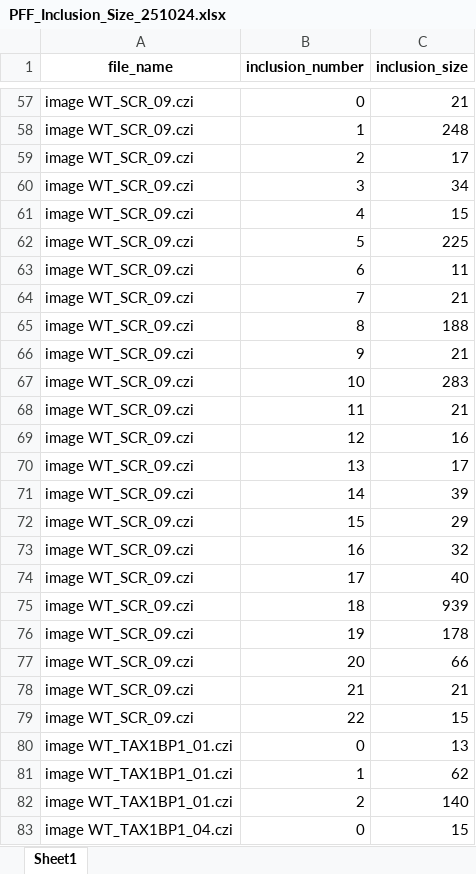
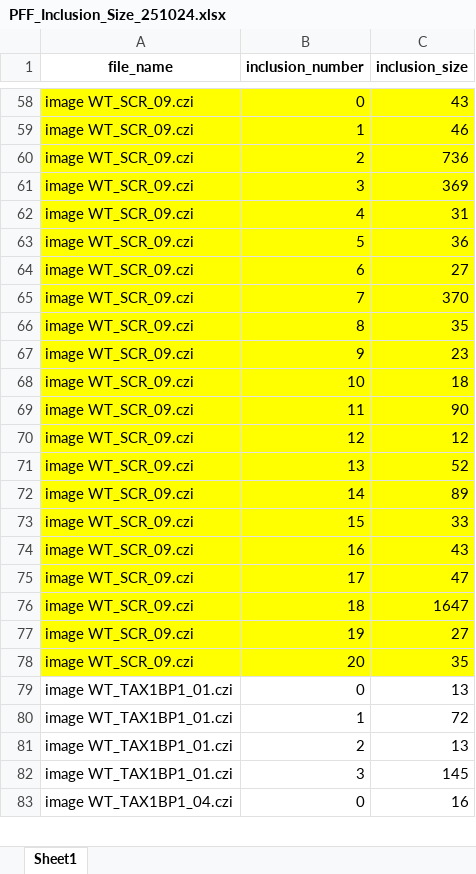
Before and after one commit to yiminghuang47/kara-lab, an Excel workbook: PFF_SCR_TAX_ADAM/PFF_Inclusion_Size_251024.xlsx, sheet Sheet1, drawn as a sheet; only a part is shown, gaps mark what is left out; values as stored, in another font and other column widths than the file's, no borders; removed rows and columns are numbered as before the commit, all else as after; the diff covers the shown part only; the diff names each change by its address in the sheet, - before the commit and + after, or states it on an @@ line.

```diff
--- a/PFF_SCR_TAX_ADAM/PFF_Inclusion_Size_251024.xlsx (sheet Sheet1)
+++ b/PFF_SCR_TAX_ADAM/PFF_Inclusion_Size_251024.xlsx (sheet Sheet1)
-A58:C78 fill: none
+A58:C78 fill: #FFFF00
-C58 (inclusion_size): 21
+C58 (inclusion_size): 43
-C59 (inclusion_size): 248
+C59 (inclusion_size): 46
-C60 (inclusion_size): 17
+C60 (inclusion_size): 736
-C61 (inclusion_size): 34
+C61 (inclusion_size): 369
-C62 (inclusion_size): 15
+C62 (inclusion_size): 31
-C63 (inclusion_size): 225
+C63 (inclusion_size): 36
-C64 (inclusion_size): 11
+C64 (inclusion_size): 27
-C65 (inclusion_size): 21
+C65 (inclusion_size): 370
-C66 (inclusion_size): 188
+C66 (inclusion_size): 35
-C67 (inclusion_size): 21
+C67 (inclusion_size): 23
-C68 (inclusion_size): 283
+C68 (inclusion_size): 18
-C69 (inclusion_size): 21
+C69 (inclusion_size): 90
-C70 (inclusion_size): 16
+C70 (inclusion_size): 12
-C71 (inclusion_size): 17
+C71 (inclusion_size): 52
-C72 (inclusion_size): 39
+C72 (inclusion_size): 89
-C73 (inclusion_size): 29
+C73 (inclusion_size): 33
-C74 (inclusion_size): 32
+C74 (inclusion_size): 43
-C75 (inclusion_size): 40
+C75 (inclusion_size): 47
-C76 (inclusion_size): 939
+C76 (inclusion_size): 1647
-C77 (inclusion_size): 178
+C77 (inclusion_size): 27
-C78 (inclusion_size): 66
+C78 (inclusion_size): 35
-row 78: image WT_SCR_09.czi | 21 | 21
-row 79: image WT_SCR_09.czi | 22 | 15
-C80 (inclusion_size): 62
+C80 (inclusion_size): 72
-C81 (inclusion_size): 140
+C81 (inclusion_size): 13
+row 82: image WT_TAX1BP1_01.czi | 3 | 145
-C83 (inclusion_size): 15
+C83 (inclusion_size): 16
```
Also changed, not shown: 3 added rows, 2 removed rows and 50 edited cells elsewhere in this sheet, PFF_SCR_TAX_ADAM/PFF_Inclusion_Count_251024.xlsx, 1 other file.
